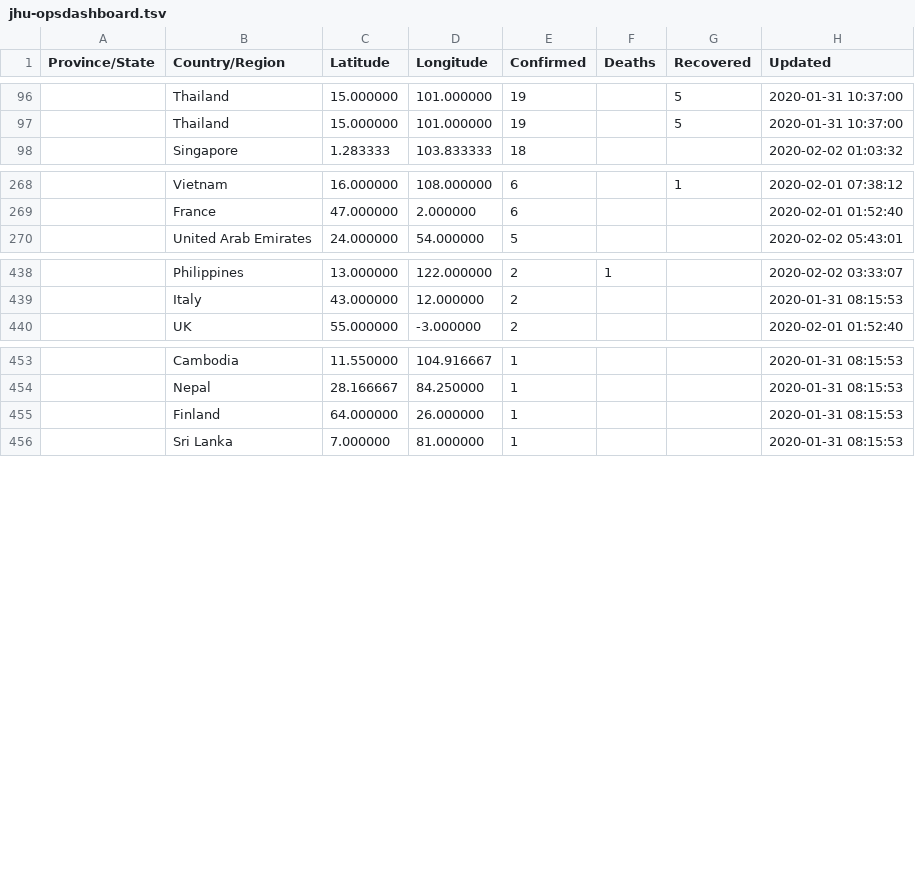
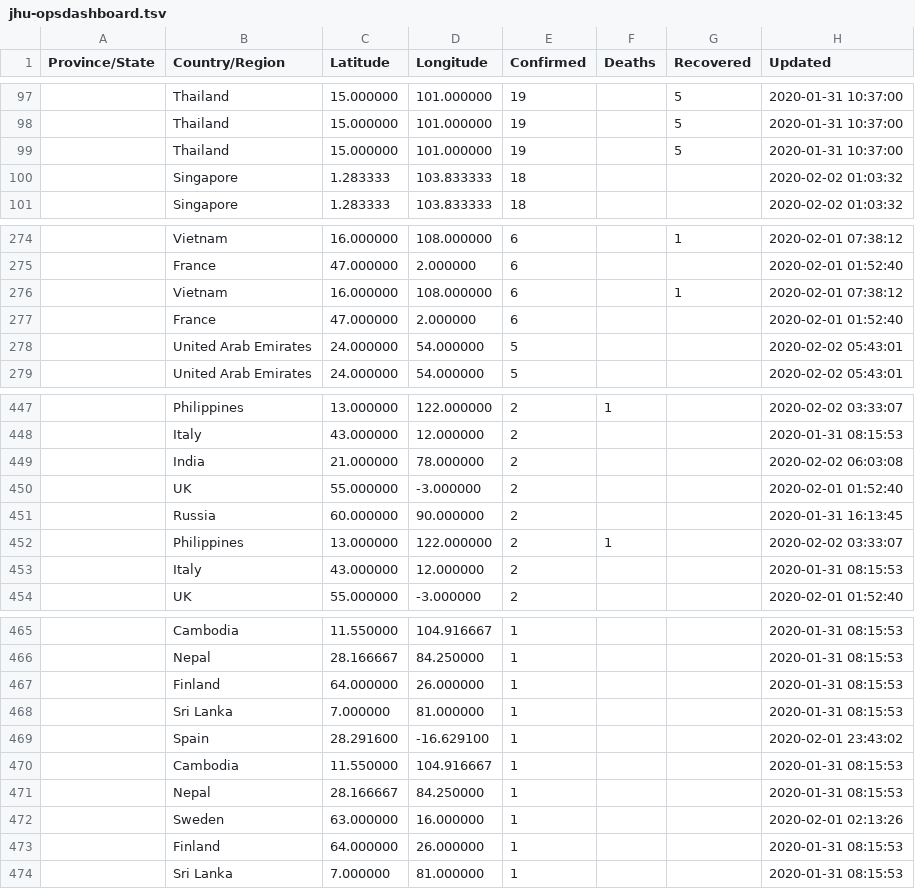
Before and after one commit to smartquark/coronavirus_data, a TSV file: data/jhu-opsdashboard.tsv, drawn as a sheet; only a part is shown, gaps mark what is left out; the diff covers the shown part only; the diff names each change by its address in the sheet, - before the commit and + after, or states it on an @@ line.

Commit message:
2020-02-03 20:48:16

```diff
--- a/data/jhu-opsdashboard.tsv
+++ b/data/jhu-opsdashboard.tsv
+row 99:  | Thailand | 15.000000 | 101.000000 | 19 |  | 5 | 2020-01-31 10:37:00
+row 100:  | Singapore | 1.283333 | 103.833333 | 18 |  |  | 2020-02-02 01:03:32
+row 276:  | Vietnam | 16.000000 | 108.000000 | 6 |  | 1 | 2020-02-01 07:38:12
+row 277:  | France | 47.000000 | 2.000000 | 6 |  |  | 2020-02-01 01:52:40
+row 278:  | United Arab Emirates | 24.000000 | 54.000000 | 5 |  |  | 2020-02-02 05:43:01
+row 449:  | India | 21.000000 | 78.000000 | 2 |  |  | 2020-02-02 06:03:08
+row 450:  | UK | 55.000000 | -3.000000 | 2 |  |  | 2020-02-01 01:52:40
+row 451:  | Russia | 60.000000 | 90.000000 | 2 |  |  | 2020-01-31 16:13:45
+row 452:  | Philippines | 13.000000 | 122.000000 | 2 | 1 |  | 2020-02-02 03:33:07
+row 453:  | Italy | 43.000000 | 12.000000 | 2 |  |  | 2020-01-31 08:15:53
@@ row 448 moved to row 467: Finland @@
+row 468:  | Sri Lanka | 7.000000 | 81.000000 | 1 |  |  | 2020-01-31 08:15:53
+row 469:  | Spain | 28.291600 | -16.629100 | 1 |  |  | 2020-02-01 23:43:02
@@ row 449 moved to row 470: Cambodia @@
+row 471:  | Nepal | 28.166667 | 84.250000 | 1 |  |  | 2020-01-31 08:15:53
+row 472:  | Sweden | 63.000000 | 16.000000 | 1 |  |  | 2020-02-01 02:13:26
```
Also changed, not shown: 6 added rows elsewhere in this file.
